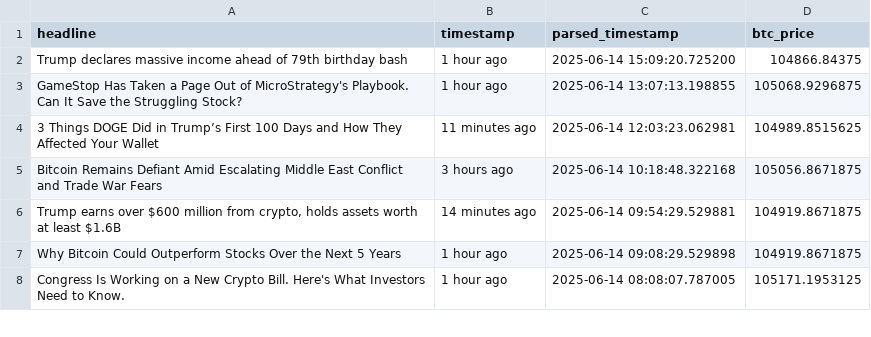
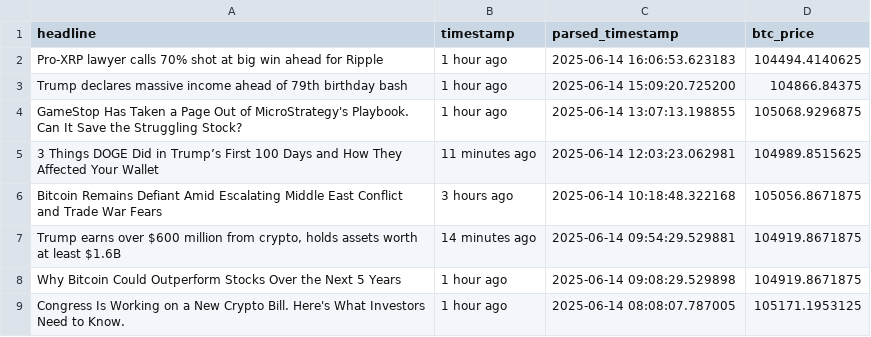
Before and after one commit to lucasmalinski/financial-sentiment-pipeline, a CSV file: financial_data_v1.0_debug.csv, drawn as a sheet; only a part is shown.

```diff
--- a/financial_data_v1.0_debug.csv
+++ b/financial_data_v1.0_debug.csv
@@ -1,2 +1,3 @@
 headline,timestamp,parsed_timestamp,btc_price
+Pro-XRP lawyer calls 70% shot at big win ahead for Ripple,1 hour ago,2025-06-14 16:06:53.623183,104494.4140625
 Trump declares massive income ahead of 79th birthday bash,1 hour ago,2025-06-14 15:09:20.725200,104866.84375
```
